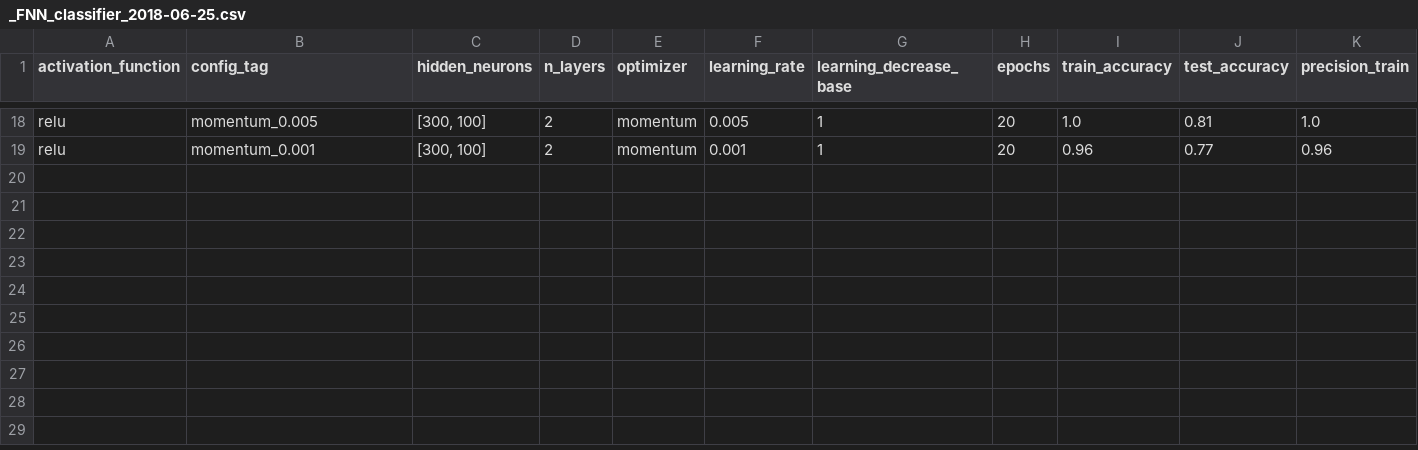
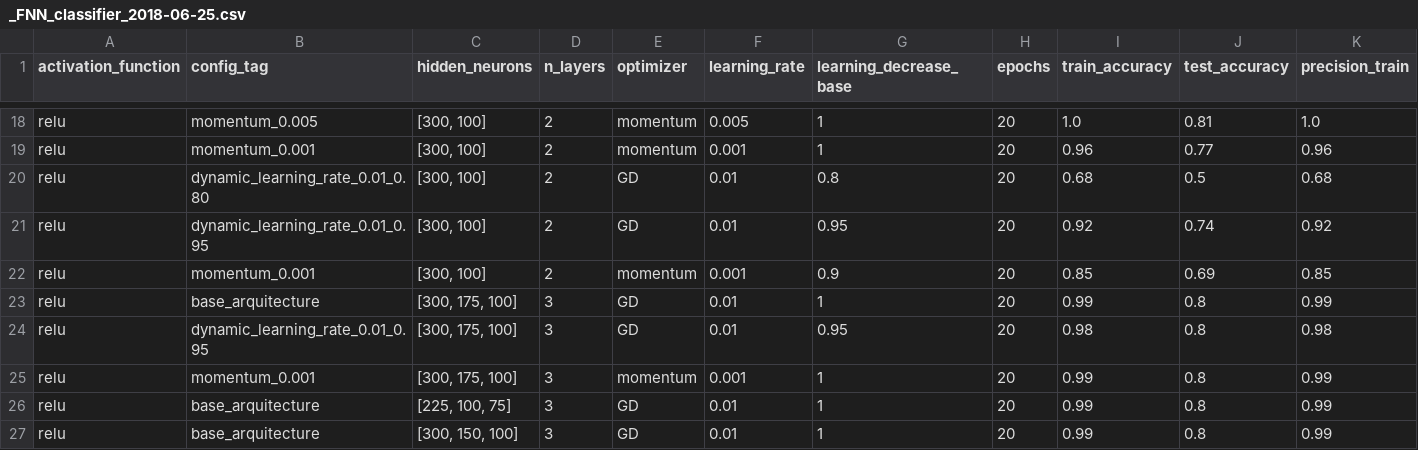
Before and after one commit to ailopera/tensor_project, a CSV file: data/executionStats/classifier/_FNN_classifier_2018-06-25.csv, drawn as a sheet; only a part is shown, gaps mark what is left out; rows hold the shown columns only; the diff names each change by its address in the sheet, - before the commit and + after, or states it on an @@ line.

Commit message:
stats

```diff
--- a/data/executionStats/classifier/_FNN_classifier_2018-06-25.csv
+++ b/data/executionStats/classifier/_FNN_classifier_2018-06-25.csv
+row 20: relu | dynamic_learning_rate_0.01_0.80 | [300, 100] | 2 | GD | 0.01 | 0.8 | 20 | 0.68 | 0.5 | 0.68
+row 21: relu | dynamic_learning_rate_0.01_0.95 | [300, 100] | 2 | GD | 0.01 | 0.95 | 20 | 0.92 | 0.74 | 0.92
+row 22: relu | momentum_0.001 | [300, 100] | 2 | momentum | 0.001 | 0.9 | 20 | 0.85 | 0.69 | 0.85
+row 23: relu | base_arquitecture | [300, 175, 100] | 3 | GD | 0.01 | 1 | 20 | 0.99 | 0.8 | 0.99
+row 24: relu | dynamic_learning_rate_0.01_0.95 | [300, 175, 100] | 3 | GD | 0.01 | 0.95 | 20 | 0.98 | 0.8 | 0.98
+row 25: relu | momentum_0.001 | [300, 175, 100] | 3 | momentum | 0.001 | 1 | 20 | 0.99 | 0.8 | 0.99
+row 26: relu | base_arquitecture | [225, 100, 75] | 3 | GD | 0.01 | 1 | 20 | 0.99 | 0.8 | 0.99
+row 27: relu | base_arquitecture | [300, 150, 100] | 3 | GD | 0.01 | 1 | 20 | 0.99 | 0.8 | 0.99
```
